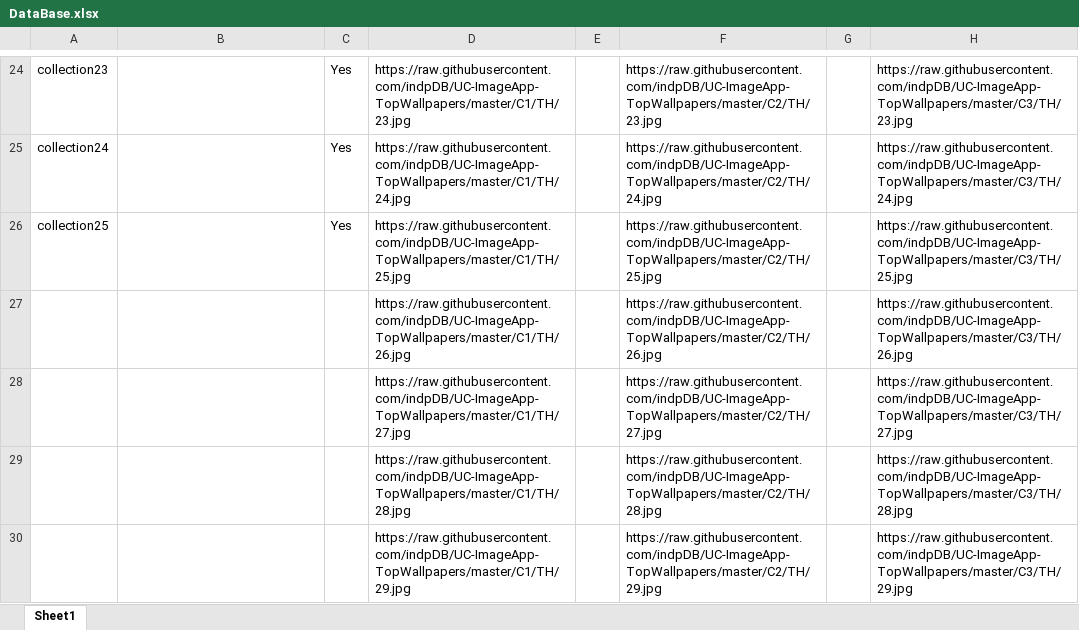
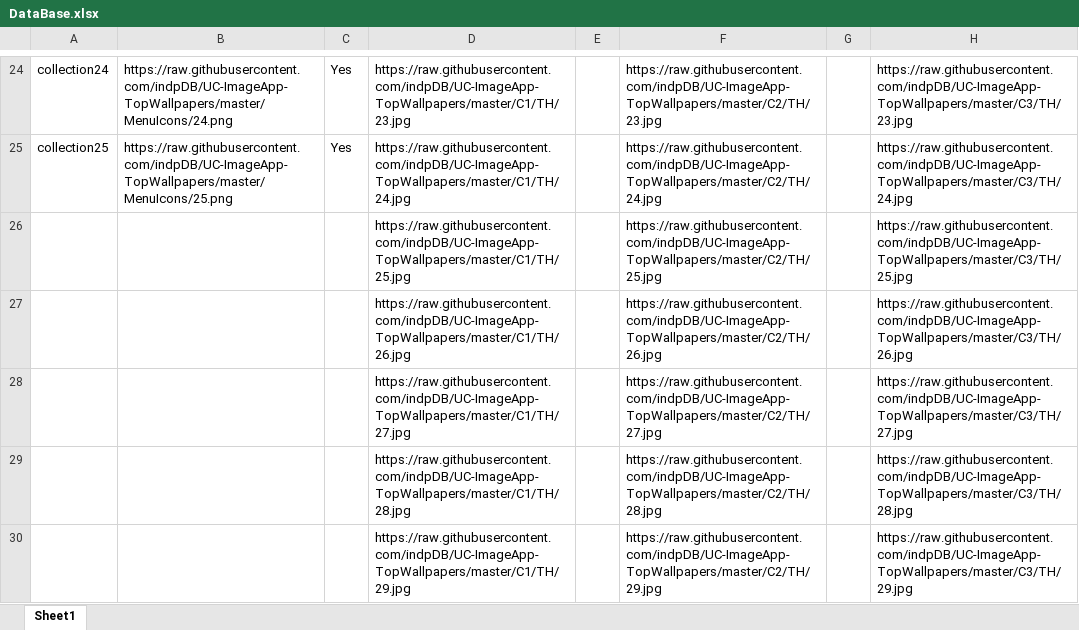
Before and after one commit to indpDB/UC-ImageApp-TopWallpapers, an Excel workbook: DataBase.xlsx, sheet Sheet1, drawn as a sheet; only a part is shown, gaps mark what is left out; values as stored, in another font and other column widths than the file's, no borders; the diff covers the shown part only; the diff names each change by its address in the sheet, - before the commit and + after, or states it on an @@ line.

```diff
--- a/DataBase.xlsx (sheet Sheet1)
+++ b/DataBase.xlsx (sheet Sheet1)
-A24: collection23
+A24: collection24
-B24: (empty)
+B24: https://raw.githubusercontent.com/indpDB/UC-ImageApp-TopWallpapers/master/MenuIcons/24.png
-A25: collection24
+A25: collection25
-B25: (empty)
+B25: https://raw.githubusercontent.com/indpDB/UC-ImageApp-TopWallpapers/master/MenuIcons/25.png
-A26: collection25
+A26: (empty)
-C26: Yes
+C26: (empty)
```
Also changed, not shown: 31 edited cells elsewhere in this sheet.
